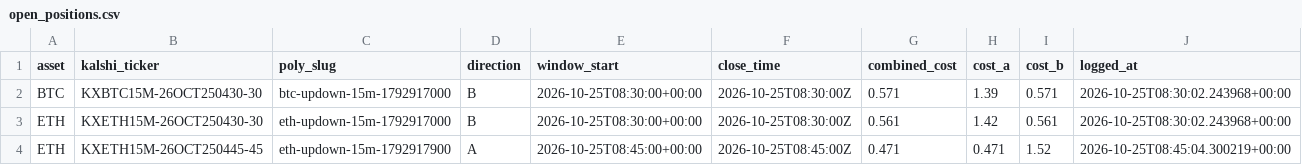
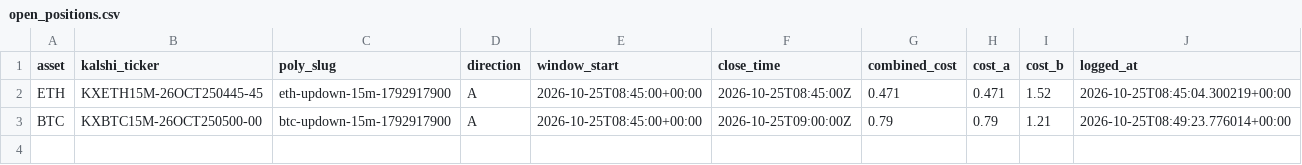
Before and after one commit to Prinxe-crypto/reference-gap-bot-v2, a CSV file: open_positions.csv, drawn as a sheet.

```diff
--- a/open_positions.csv
+++ b/open_positions.csv
@@ -1,4 +1,3 @@
 asset,kalshi_ticker,poly_slug,direction,window_start,close_time,combined_cost,cost_a,cost_b,logged_at
-BTC,KXBTC15M-26OCT250430-30,btc-updown-15m-1792917000,B,2026-10-25T08:30:00+00:00,2026-10-25T08:30:00Z,0.571,1.39,0.571,2026-10-25T08:30:02.243968+00:00
-ETH,KXETH15M-26OCT250430-30,eth-updown-15m-1792917000,B,2026-10-25T08:30:00+00:00,2026-10-25T08:30:00Z,0.561,1.42,0.561,2026-10-25T08:30:02.243968+00:00
 ETH,KXETH15M-26OCT250445-45,eth-updown-15m-1792917900,A,2026-10-25T08:45:00+00:00,2026-10-25T08:45:00Z,0.471,0.471,1.52,2026-10-25T08:45:04.300219+00:00
+BTC,KXBTC15M-26OCT250500-00,btc-updown-15m-1792917900,A,2026-10-25T08:45:00+00:00,2026-10-25T09:00:00Z,0.79,0.79,1.21,2026-10-25T08:49:23.776014+00:00
```
Also changed, not shown: 1 other file.
